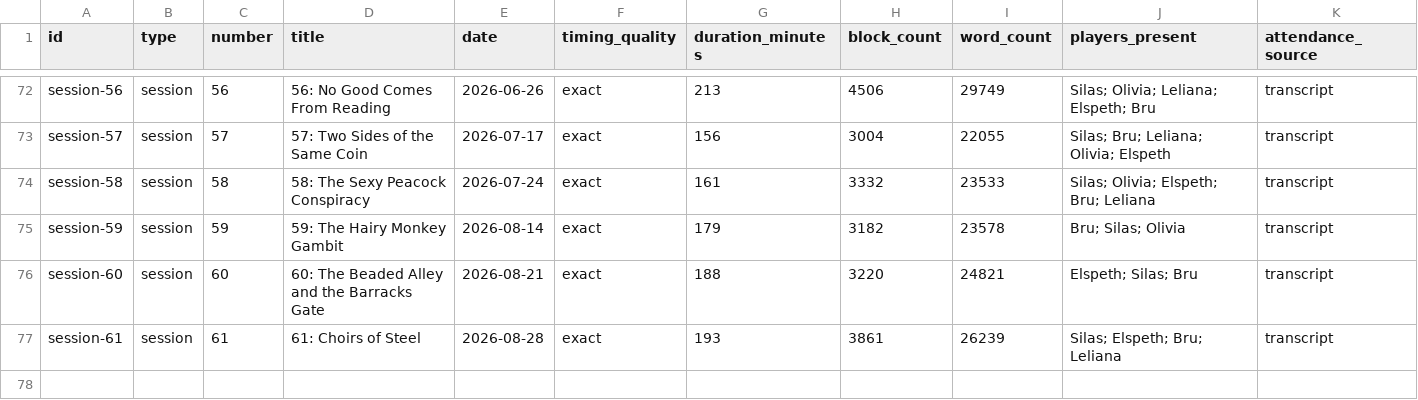
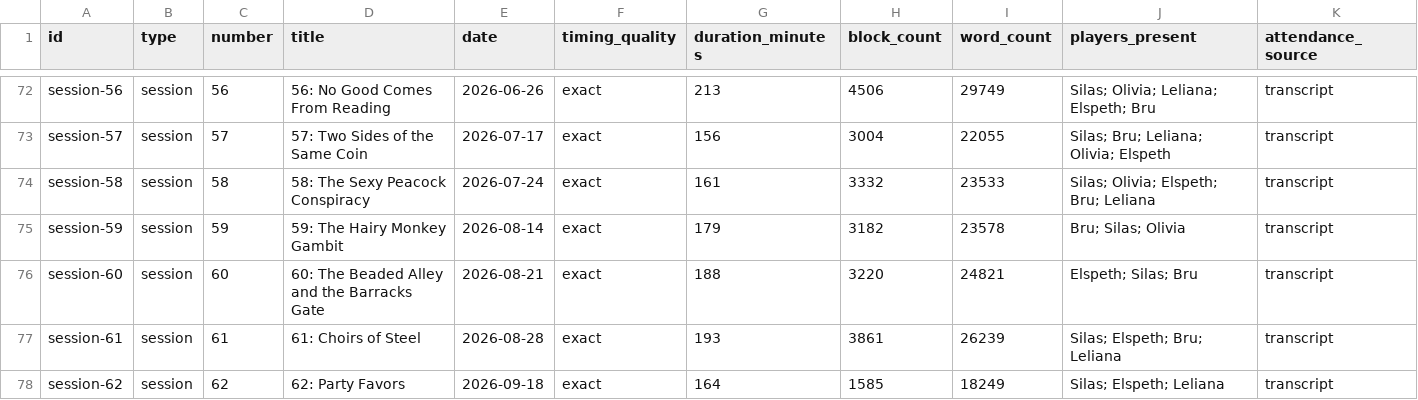
Before and after one commit to justin-hale/moonfall-docs, a CSV file: static/data/session-stats.csv, drawn as a sheet; only a part is shown, gaps mark what is left out; rows hold the shown columns only; the diff names each change by its address in the sheet, - before the commit and + after, or states it on an @@ line.

```diff
--- a/static/data/session-stats.csv
+++ b/static/data/session-stats.csv
+row 78: session-62 | session | 62 | 62: Party Favors | 2026-09-18 | exact | 164 | 1585 | 18249 | Silas; Elspeth; Leliana | transcript
```
Also changed, not shown: 9 other files.
